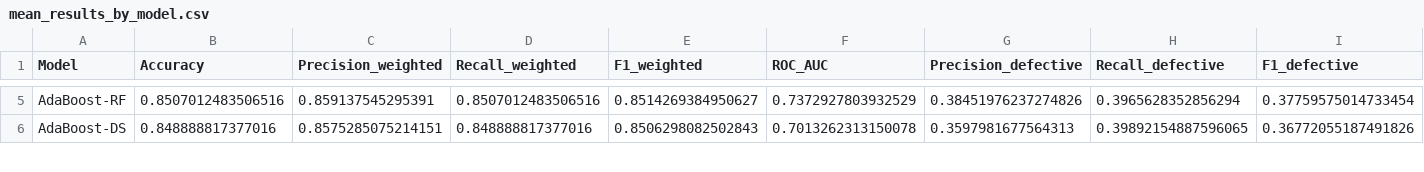
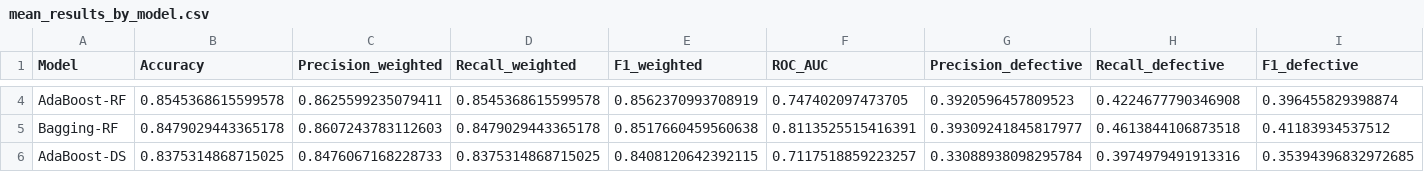
Before and after one commit to tuanxx31/Lab10, a CSV file: sdp_outputs/mean_results_by_model.csv, drawn as a sheet; only a part is shown, gaps mark what is left out; addresses are those after the commit; rows hold the shown columns only; the diff covers the shown part only; the diff names each change by its address in the sheet, - before the commit and + after, or states it on an @@ line.

```diff
--- a/sdp_outputs/mean_results_by_model.csv
+++ b/sdp_outputs/mean_results_by_model.csv
-B4 (Accuracy): 0.8507012483506516
+B4 (Accuracy): 0.8545368615599578
-C4 (Precision_weighted): 0.859137545295391
+C4 (Precision_weighted): 0.8625599235079411
-D4 (Recall_weighted): 0.8507012483506516
+D4 (Recall_weighted): 0.8545368615599578
-E4 (F1_weighted): 0.8514269384950627
+E4 (F1_weighted): 0.8562370993708919
-F4 (ROC_AUC): 0.7372927803932529
+F4 (ROC_AUC): 0.747402097473705
-G4 (Precision_defective): 0.38451976237274826
+G4 (Precision_defective): 0.3920596457809523
-H4 (Recall_defective): 0.3965628352856294
+H4 (Recall_defective): 0.4224677790346908
-I4 (F1_defective): 0.37759575014733454
+I4 (F1_defective): 0.396455829398874
+row 5: Bagging-RF | 0.8479029443365178 | 0.8607243783112603 | 0.8479029443365178 | 0.8517660459560638 | 0.8113525515416391 | 0.39309241845817977 | 0.4613844106873518 | 0.41183934537512
-B6 (Accuracy): 0.848888817377016
+B6 (Accuracy): 0.8375314868715025
-C6 (Precision_weighted): 0.8575285075214151
+C6 (Precision_weighted): 0.8476067168228733
-D6 (Recall_weighted): 0.848888817377016
+D6 (Recall_weighted): 0.8375314868715025
-E6 (F1_weighted): 0.8506298082502843
+E6 (F1_weighted): 0.8408120642392115
-F6 (ROC_AUC): 0.7013262313150078
+F6 (ROC_AUC): 0.7117518859223257
-G6 (Precision_defective): 0.3597981677564313
+G6 (Precision_defective): 0.33088938098295784
-H6 (Recall_defective): 0.39892154887596065
+H6 (Recall_defective): 0.3974979491913316
-I6 (F1_defective): 0.36772055187491826
+I6 (F1_defective): 0.35394396832972685
```
Also changed, not shown: 4 added rows, 5 removed rows and 61 edited cells elsewhere in this file, sdp_outputs/best_model_by_accuracy.csv, sdp_outputs/best_model_by_roc_auc.csv, 18 other files.
